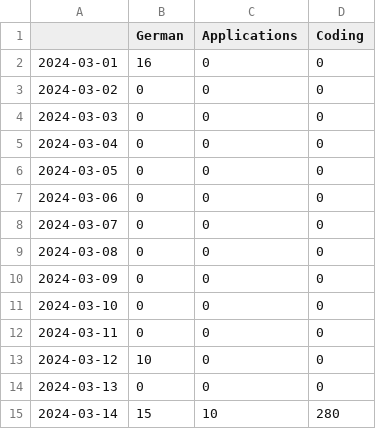
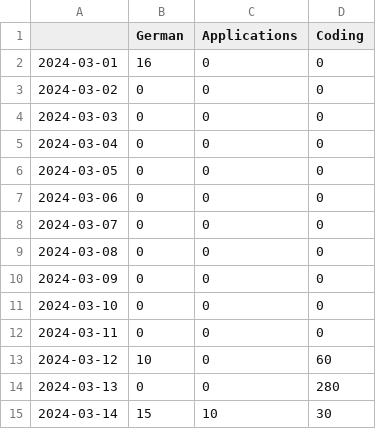
Before and after one commit to alxgom/Tracking_app, a CSV file: tasks/tasks.csv, drawn as a sheet.

Commit message:
task update

```diff
--- a/tasks/tasks.csv
+++ b/tasks/tasks.csv
@@ -12,4 +12,4 @@
 2024-03-11,0,0,0
-2024-03-12,10,0,0
-2024-03-13,0,0,0
-2024-03-14,15,10,280
+2024-03-12,10,0,60
+2024-03-13,0,0,280
+2024-03-14,15,10,30
```
